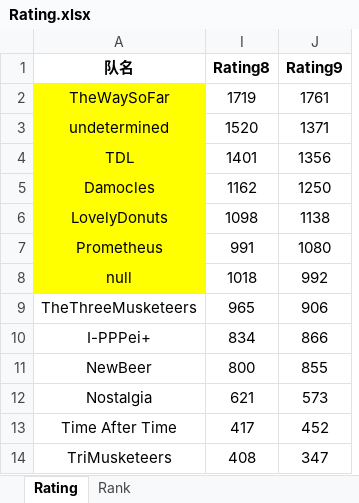
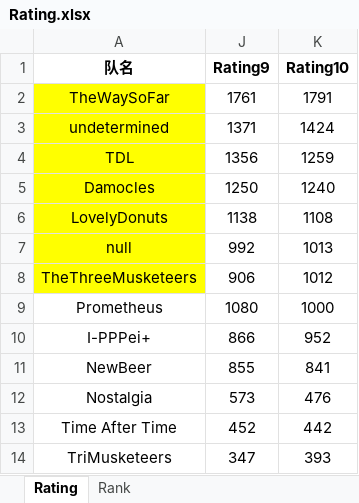
Before and after one commit to LiangMingyang/buaaicpc, an Excel workbook: public/excel/Rating.xlsx, sheet Rating, drawn as a sheet; values as stored, in another font and other column widths than the file's, no borders; removed rows and columns are numbered as before the commit, all else as after; the diff names each change by its address in the sheet, - before the commit and + after, or states it on an @@ line.

```diff
--- a/public/excel/Rating.xlsx (sheet Rating)
+++ b/public/excel/Rating.xlsx (sheet Rating)
@@ column I (Rating8) hidden, rows 2-6: 1719 | 1520 | 1401 | 1162 | 1098; rows 8-14: 1018 | 965 | 834 | 800 | 621 | 417 | 408 @@
+column K (Rating10), rows 2-8: 1791 | 1424 | 1259 | 1240 | 1108 | 1013 | 1012; rows 10-14: 952 | 841 | 476 | 442 | 393
-A8 fill: none
+A8 fill: #FFFF00
@@ row 7 moved to row 9: Prometheus @@
```
Also changed, not shown: sheet Rank, 3 other files.
